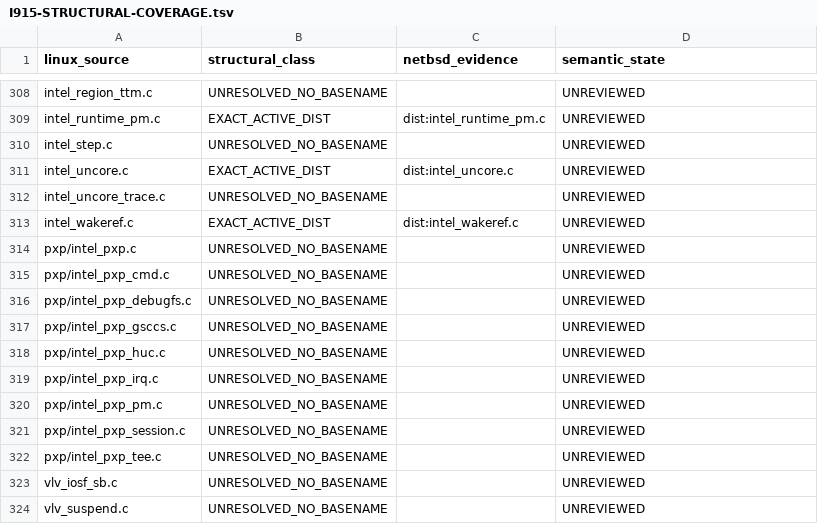
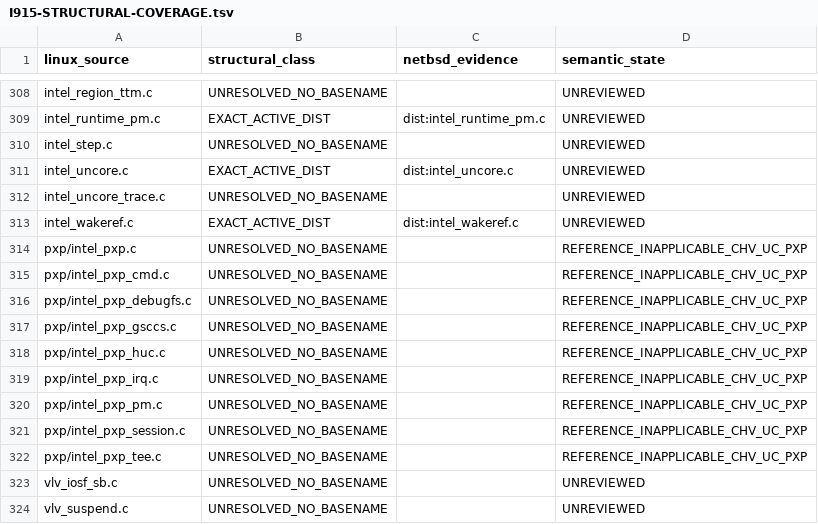
Before and after one commit to n-e-o-w-u-l-f/i915-cherryview-braswell-netbsd, a TSV file: docs/I915-STRUCTURAL-COVERAGE.tsv, drawn as a sheet; only a part is shown, gaps mark what is left out; the diff covers the shown part only.

```diff
--- a/docs/I915-STRUCTURAL-COVERAGE.tsv
+++ b/docs/I915-STRUCTURAL-COVERAGE.tsv
@@ -313,11 +313,11 @@ intel_uncore_trace.c	UNRESOLVED_NO_BASENAME		UNREVIEWED
 intel_wakeref.c	EXACT_ACTIVE_DIST	dist:intel_wakeref.c	UNREVIEWED
-pxp/intel_pxp.c	UNRESOLVED_NO_BASENAME		UNREVIEWED
-pxp/intel_pxp_cmd.c	UNRESOLVED_NO_BASENAME		UNREVIEWED
-pxp/intel_pxp_debugfs.c	UNRESOLVED_NO_BASENAME		UNREVIEWED
-pxp/intel_pxp_gsccs.c	UNRESOLVED_NO_BASENAME		UNREVIEWED
-pxp/intel_pxp_huc.c	UNRESOLVED_NO_BASENAME		UNREVIEWED
-pxp/intel_pxp_irq.c	UNRESOLVED_NO_BASENAME		UNREVIEWED
-pxp/intel_pxp_pm.c	UNRESOLVED_NO_BASENAME		UNREVIEWED
-pxp/intel_pxp_session.c	UNRESOLVED_NO_BASENAME		UNREVIEWED
-pxp/intel_pxp_tee.c	UNRESOLVED_NO_BASENAME		UNREVIEWED
+pxp/intel_pxp.c	UNRESOLVED_NO_BASENAME		REFERENCE_INAPPLICABLE_CHV_UC_PXP
+pxp/intel_pxp_cmd.c	UNRESOLVED_NO_BASENAME		REFERENCE_INAPPLICABLE_CHV_UC_PXP
+pxp/intel_pxp_debugfs.c	UNRESOLVED_NO_BASENAME		REFERENCE_INAPPLICABLE_CHV_UC_PXP
+pxp/intel_pxp_gsccs.c	UNRESOLVED_NO_BASENAME		REFERENCE_INAPPLICABLE_CHV_UC_PXP
+pxp/intel_pxp_huc.c	UNRESOLVED_NO_BASENAME		REFERENCE_INAPPLICABLE_CHV_UC_PXP
+pxp/intel_pxp_irq.c	UNRESOLVED_NO_BASENAME		REFERENCE_INAPPLICABLE_CHV_UC_PXP
+pxp/intel_pxp_pm.c	UNRESOLVED_NO_BASENAME		REFERENCE_INAPPLICABLE_CHV_UC_PXP
+pxp/intel_pxp_session.c	UNRESOLVED_NO_BASENAME		REFERENCE_INAPPLICABLE_CHV_UC_PXP
+pxp/intel_pxp_tee.c	UNRESOLVED_NO_BASENAME		REFERENCE_INAPPLICABLE_CHV_UC_PXP
 vlv_iosf_sb.c	UNRESOLVED_NO_BASENAME		UNREVIEWED
```
Also changed, not shown: 14 edited cells elsewhere in this file.
